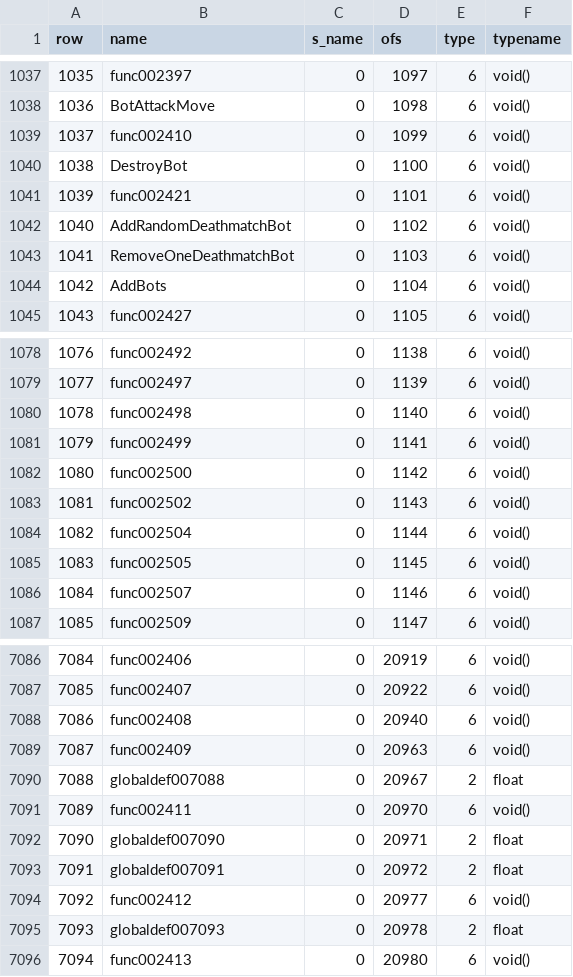
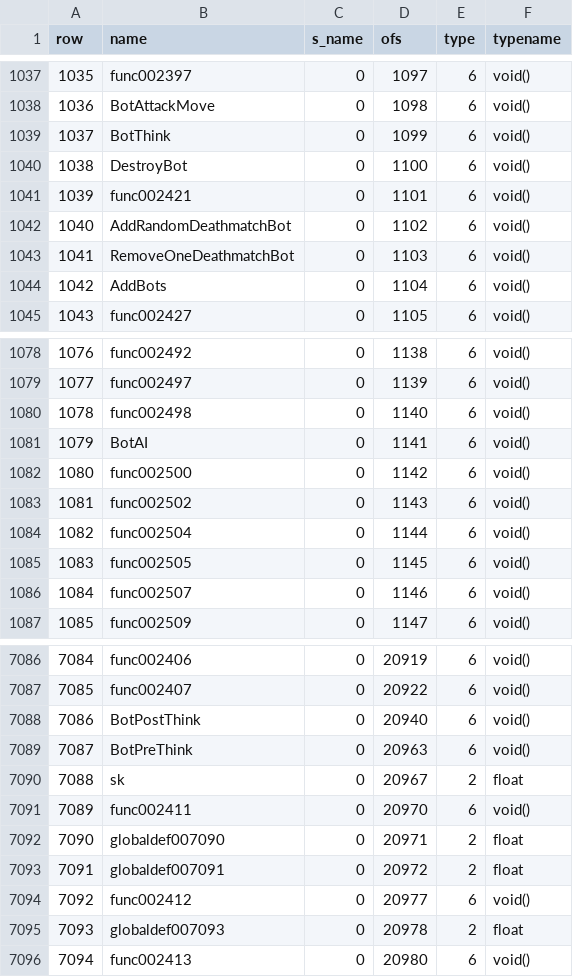
Before and after one commit to nickgovier/DeQCC, a CSV file: obots/_original_progs_globaldefs.csv, drawn as a sheet; only a part is shown, gaps mark what is left out.

```diff
--- a/obots/_original_progs_globaldefs.csv
+++ b/obots/_original_progs_globaldefs.csv
@@ -1038,3 +1038,3 @@ row,name,s_name,ofs,type,typename
 1036,BotAttackMove,0,1098,6,void()
-1037,func002410,0,1099,6,void()
+1037,BotThink,0,1099,6,void()
 1038,DestroyBot,0,1100,6,void()
@@ -1080,3 +1080,3 @@ row,name,s_name,ofs,type,typename
 1078,func002498,0,1140,6,void()
-1079,func002499,0,1141,6,void()
+1079,BotAI,0,1141,6,void()
 1080,func002500,0,1142,6,void()
@@ -7087,5 +7087,5 @@ row,name,s_name,ofs,type,typename
 7085,func002407,0,20922,6,void()
-7086,func002408,0,20940,6,void()
-7087,func002409,0,20963,6,void()
-7088,globaldef007088,0,20967,2,float
+7086,BotPostThink,0,20940,6,void()
+7087,BotPreThink,0,20963,6,void()
+7088,sk,0,20967,2,float
 7089,func002411,0,20970,6,void()
```
Also changed, not shown: obots/_original_progs_functions.csv, 12 other files.
